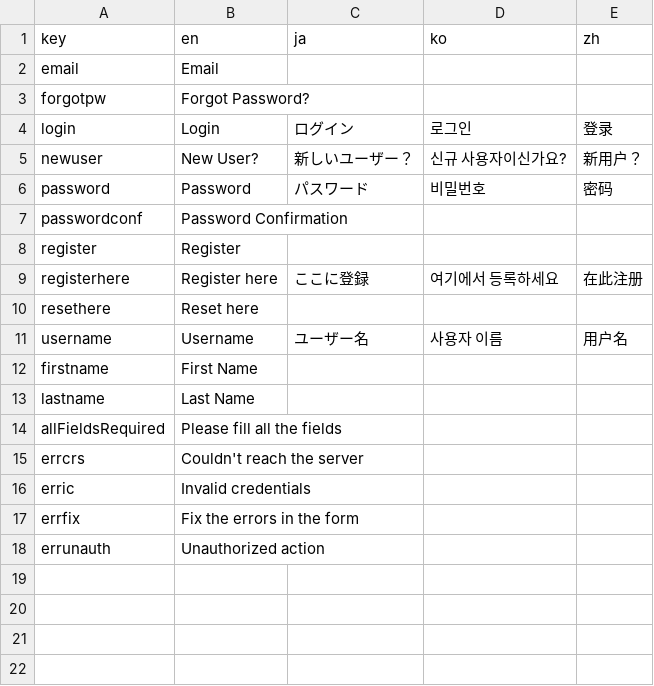
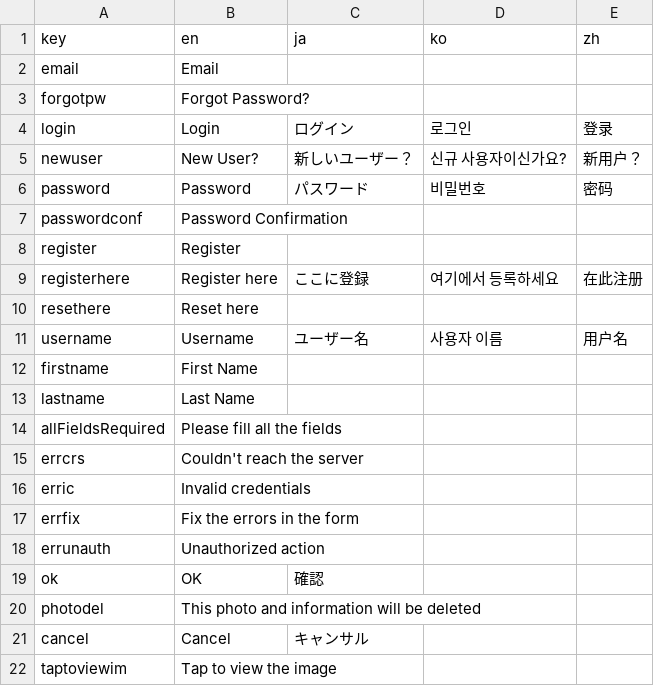
Before and after one commit to funglobaldesign/Nokosu2023-Frontend, a CSV file: lib/l10n/localization_data.csv, drawn as a sheet.

```diff
--- a/lib/l10n/localization_data.csv
+++ b/lib/l10n/localization_data.csv
@@ -18 +18,5 @@ errfix,Fix the errors in the form,,,
 errunauth,Unauthorized action,,,
+ok,OK,確認,,
+photodel,This photo and information will be deleted,,,
+cancel,Cancel,キャンサル,,
+taptoviewim,Tap to view the image,,,
```
Also changed, not shown: 19 other files.
